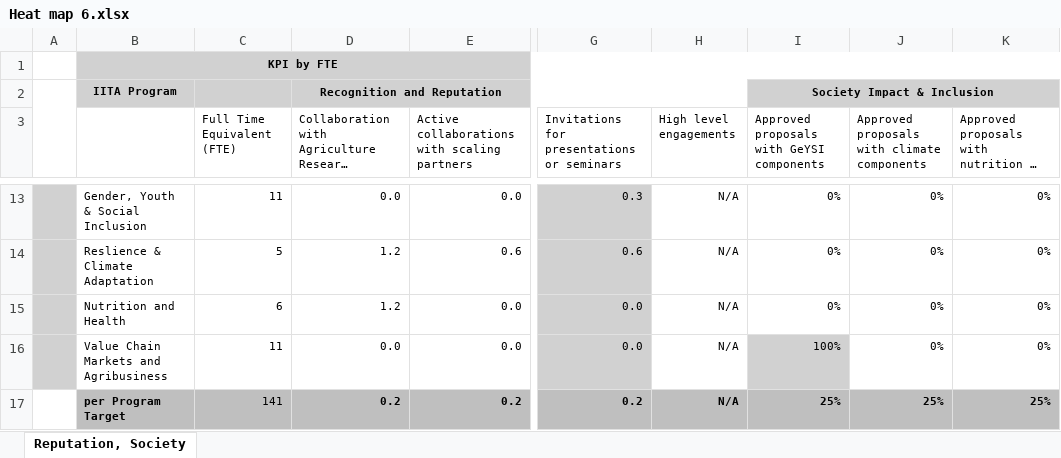
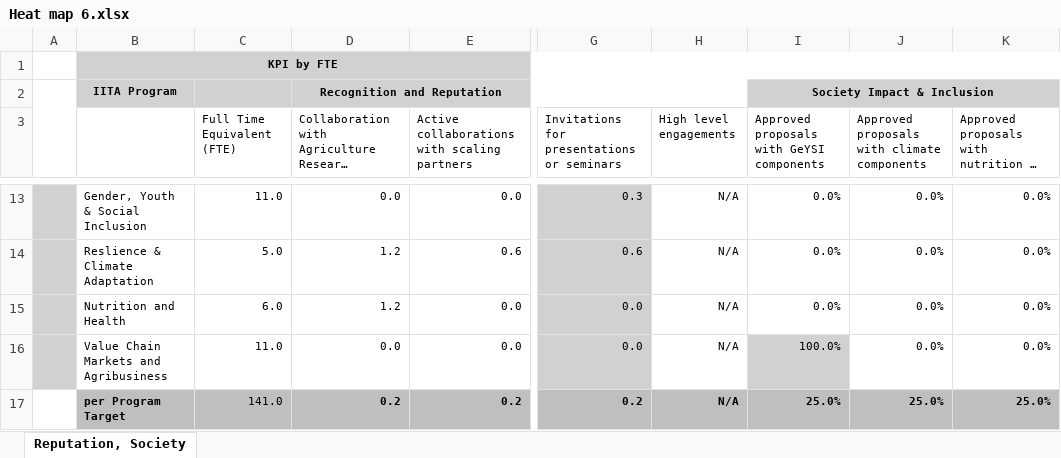
Before and after one commit to AalekhD/Dashboard_IITA_KPI, an Excel workbook: data/Heat map 6.xlsx, sheet Reputation, Society, drawn as a sheet; only a part is shown, gaps mark what is left out; long unchanged cells end in …; values as stored, in another font and other column widths than the file's, no borders; conditional formats not drawn; the diff covers the shown part only; the diff names each change by its address in the sheet, - before the commit and + after, or states it on an @@ line.

```diff
--- a/data/Heat map 6.xlsx (sheet Reputation, Society)
+++ b/data/Heat map 6.xlsx (sheet Reputation, Society)
-C13 (Full Time Equivalent (FTE)): 11
+C13 (Full Time Equivalent (FTE)): 11.0
-I13:I15: 0%
+I13:I15: 0.0%
-J13:J16: 0%
+J13:J16: 0.0%
-K13:K16: 0%
+K13:K16: 0.0%
-C14 (Full Time Equivalent (FTE)): 5
+C14 (Full Time Equivalent (FTE)): 5.0
-C15 (Full Time Equivalent (FTE)): 6
+C15 (Full Time Equivalent (FTE)): 6.0
-C16 (Full Time Equivalent (FTE)): 11
+C16 (Full Time Equivalent (FTE)): 11.0
-I16: 100%
+I16: 100.0%
-C17 (Full Time Equivalent (FTE)): 141
+C17 (Full Time Equivalent (FTE)): 141.0
-I17: 25%
+I17: 25.0%
-J17: 25%
+J17: 25.0%
-K17: 25%
+K17: 25.0%
```
Also changed, not shown: 36 edited cells elsewhere in this sheet, data/Heat map 5.xlsx, data/Heat map 7.xlsx, 3 other files.
